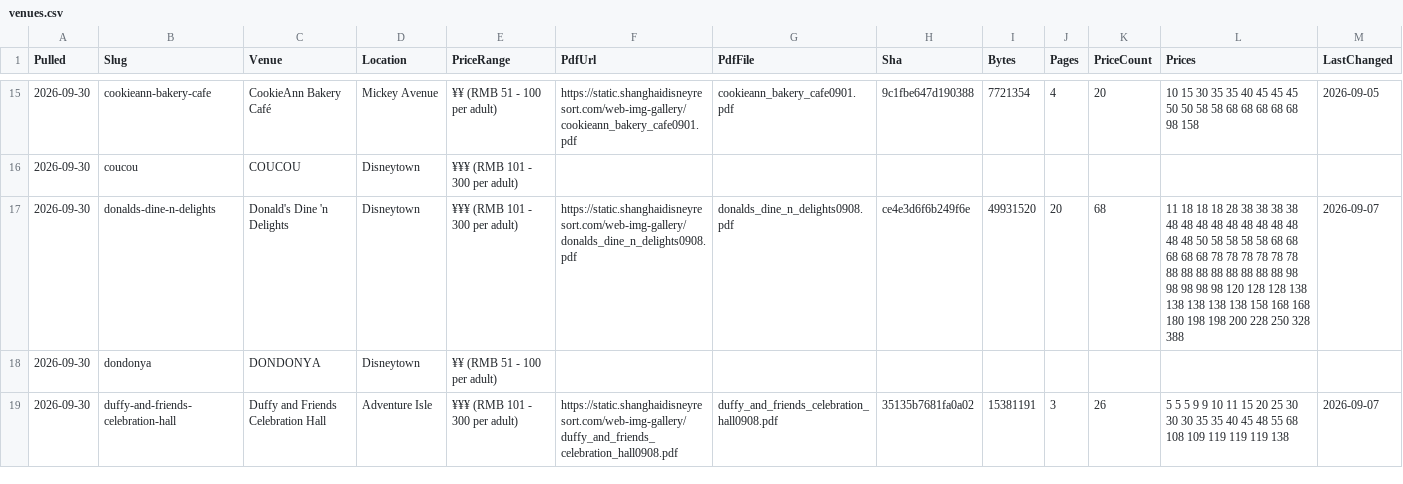
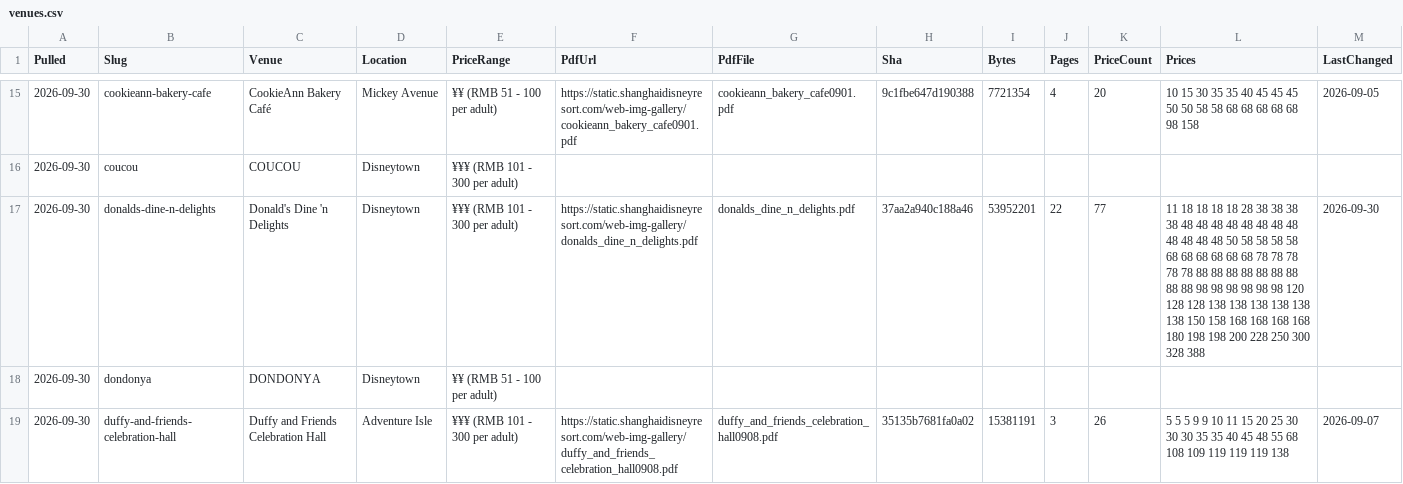
Before and after one commit to scoopdisney/shanghai-menu-watch, a CSV file: data/venues.csv, drawn as a sheet; only a part is shown, gaps mark what is left out.

```diff
--- a/data/venues.csv
+++ b/data/venues.csv
@@ -16,3 +16,3 @@ Pulled,Slug,Venue,Location,PriceRange,PdfUrl,PdfFile,Sha,Bytes,Pages,PriceCount,
 2026-09-30,coucou,COUCOU,Disneytown,¥¥¥ (RMB 101 - 300 per adult),,,,,,,,
-2026-09-30,donalds-dine-n-delights,Donald's Dine 'n Delights,Disneytown,¥¥¥ (RMB 101 - 300 per adult),https://static.shanghaidisneyresort.com/web-img-gallery/donalds_dine_n_delights0908.pdf,donalds_dine_n_delights0908.pdf,ce4e3d6f6b249f6e,49931520,20,68,11 18 18 18 28 38 38 38 38 48 48 48 48 48 48 48 48 48 48 48 50 58 58 58 58 68 68 68 68 68 78 78 78 78 78 78 88 88 88 88 88 88 88 88 98 98 98 98 98 120 128 128 138 138 138 138 138 158 168 168 180 198 198 200 228 250 328 388,2026-09-07
+2026-09-30,donalds-dine-n-delights,Donald's Dine 'n Delights,Disneytown,¥¥¥ (RMB 101 - 300 per adult),https://static.shanghaidisneyresort.com/web-img-gallery/donalds_dine_n_delights.pdf,donalds_dine_n_delights.pdf,37aa2a940c188a46,53952201,22,77,11 18 18 18 18 28 38 38 38 38 48 48 48 48 48 48 48 48 48 48 48 48 50 58 58 58 58 68 68 68 68 68 68 78 78 78 78 78 88 88 88 88 88 88 88 88 88 98 98 98 98 98 98 120 128 128 138 138 138 138 138 138 150 158 168 168 168 168 180 198 198 200 228 250 300 328 388,2026-09-30
 2026-09-30,dondonya,DONDONYA,Disneytown,¥¥ (RMB 51 - 100 per adult),,,,,,,,
```
Also changed, not shown: data/prices.csv, 10 other files.
